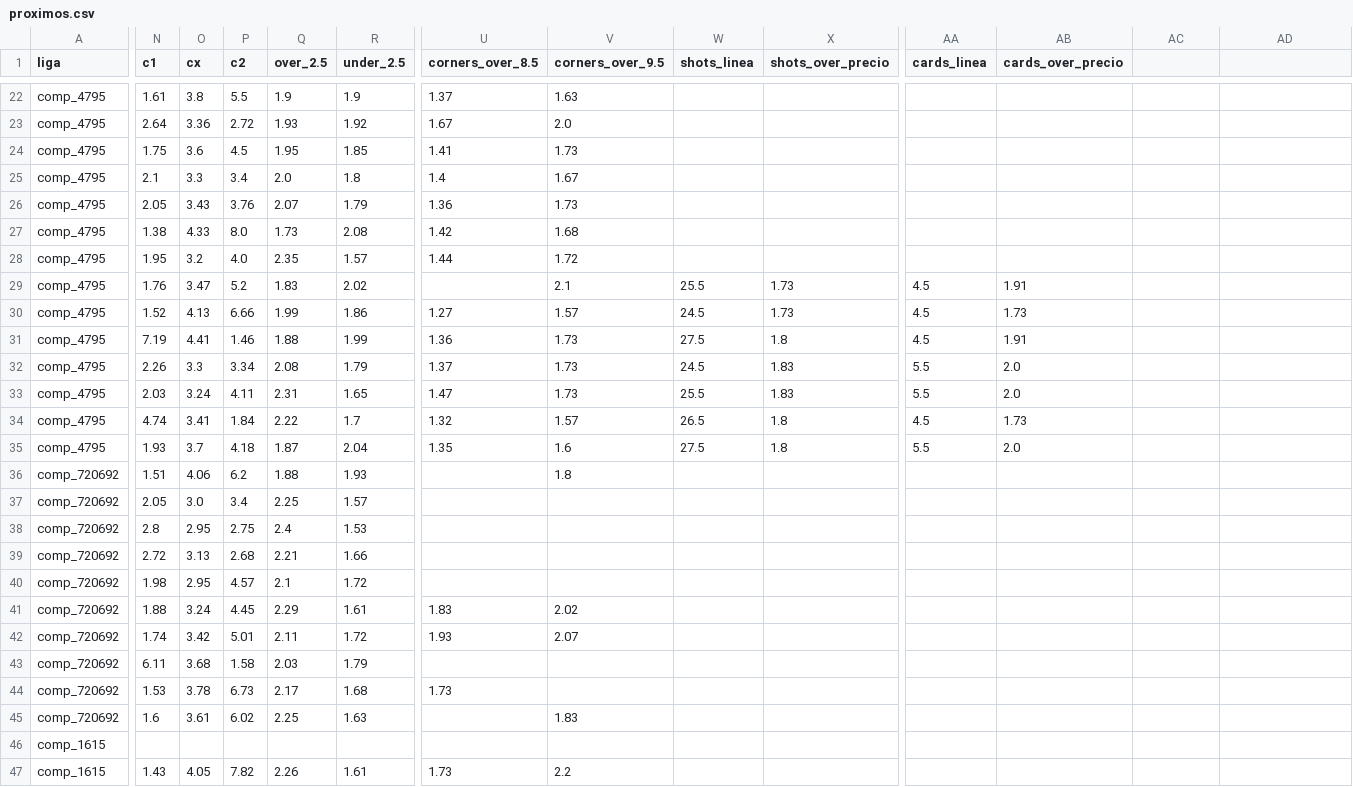
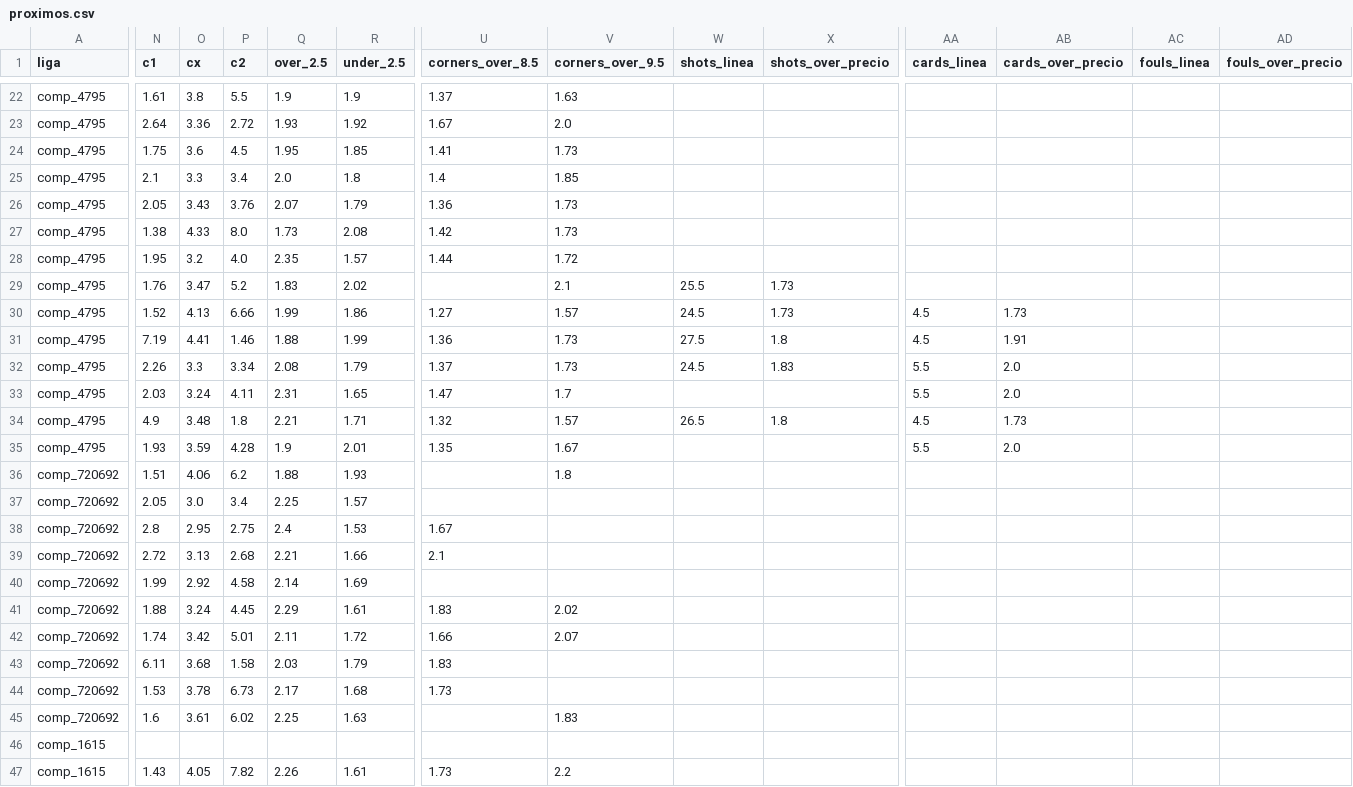
Before and after one commit to Sportpicks/SportPicks-Ligas, a CSV file: Data/partidos/proximos.csv, drawn as a sheet; only a part is shown, gaps mark what is left out; the diff covers the shown part only; the diff names each change by its address in the sheet, - before the commit and + after, or states it on an @@ line.

```diff
--- a/Data/partidos/proximos.csv
+++ b/Data/partidos/proximos.csv
-AC1: (empty)
+AC1: fouls_linea
-AD1: (empty)
+AD1: fouls_over_precio
-V25 (corners_over_9.5): 1.67
+V25 (corners_over_9.5): 1.85
-V27 (corners_over_9.5): 1.68
+V27 (corners_over_9.5): 1.73
-AA29 (cards_linea): 4.5
+AA29 (cards_linea): (empty)
-AB29 (cards_over_precio): 1.91
+AB29 (cards_over_precio): (empty)
-V33 (corners_over_9.5): 1.73
+V33 (corners_over_9.5): 1.7
-W33 (shots_linea): 25.5
+W33 (shots_linea): (empty)
-X33 (shots_over_precio): 1.83
+X33 (shots_over_precio): (empty)
-N34 (c1): 4.74
+N34 (c1): 4.9
-O34 (cx): 3.41
+O34 (cx): 3.48
-P34 (c2): 1.84
+P34 (c2): 1.8
-Q34 (over_2.5): 2.22
+Q34 (over_2.5): 2.21
-R34 (under_2.5): 1.7
+R34 (under_2.5): 1.71
-O35 (cx): 3.7
+O35 (cx): 3.59
-P35 (c2): 4.18
+P35 (c2): 4.28
-Q35 (over_2.5): 1.87
+Q35 (over_2.5): 1.9
-R35 (under_2.5): 2.04
+R35 (under_2.5): 2.01
-V35 (corners_over_9.5): 1.6
+V35 (corners_over_9.5): 1.67
-W35 (shots_linea): 27.5
+W35 (shots_linea): (empty)
-X35 (shots_over_precio): 1.8
+X35 (shots_over_precio): (empty)
-U38 (corners_over_8.5): (empty)
+U38 (corners_over_8.5): 1.67
-U39 (corners_over_8.5): (empty)
+U39 (corners_over_8.5): 2.1
-N40 (c1): 1.98
+N40 (c1): 1.99
-O40 (cx): 2.95
+O40 (cx): 2.92
-P40 (c2): 4.57
+P40 (c2): 4.58
-Q40 (over_2.5): 2.1
+Q40 (over_2.5): 2.14
-R40 (under_2.5): 1.72
+R40 (under_2.5): 1.69
-U42 (corners_over_8.5): 1.93
+U42 (corners_over_8.5): 1.66
-U43 (corners_over_8.5): (empty)
+U43 (corners_over_8.5): 1.83
```
Also changed, not shown: 1 removed row and 144 edited cells elsewhere in this file, Data/historial_picks.csv, 5 other files.
